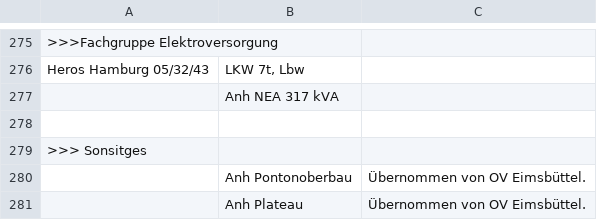
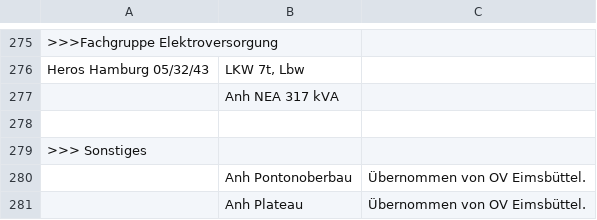
Before and after one commit to mnai/LSS-Fahrzeuglisten, a TSV file: Hamburg/THW_Hamburg.tsv, drawn as a sheet; only a part is shown, gaps mark what is left out.

Commit message:
HH > THW: Sonstiges richtig schreiben

```diff
--- a/Hamburg/THW_Hamburg.tsv
+++ b/Hamburg/THW_Hamburg.tsv
@@ -278,3 +278,3 @@ Heros Hamburg 05/32/43	LKW 7t, Lbw
 		
->>> Sonsitges		
+>>> Sonstiges		
 	Anh Pontonoberbau	Übernommen von OV Eimsbüttel.
```
